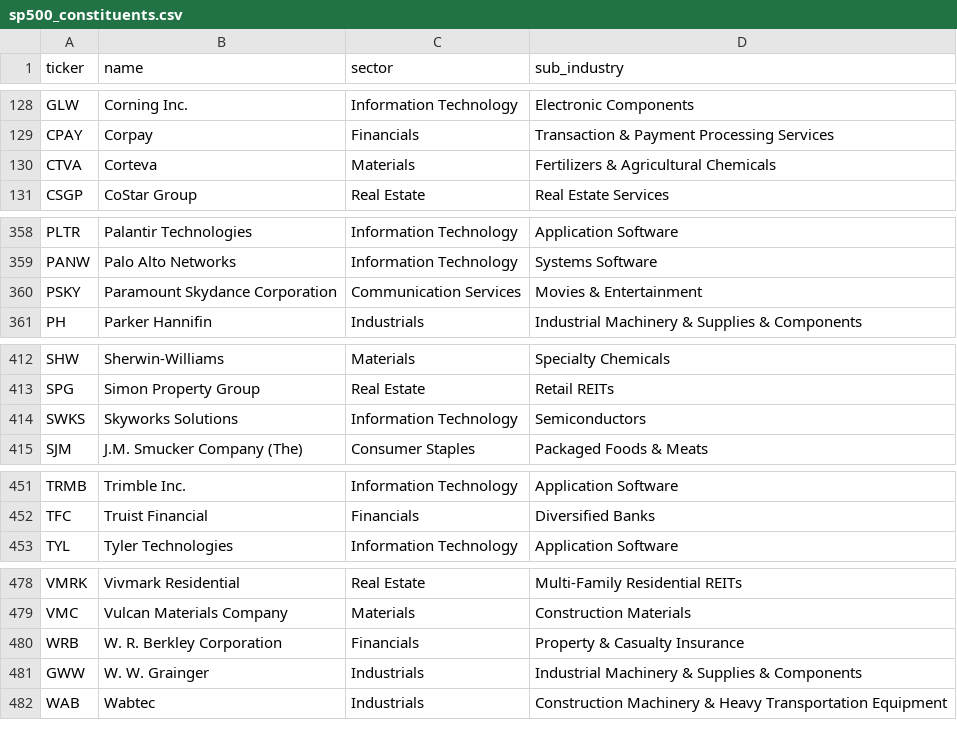
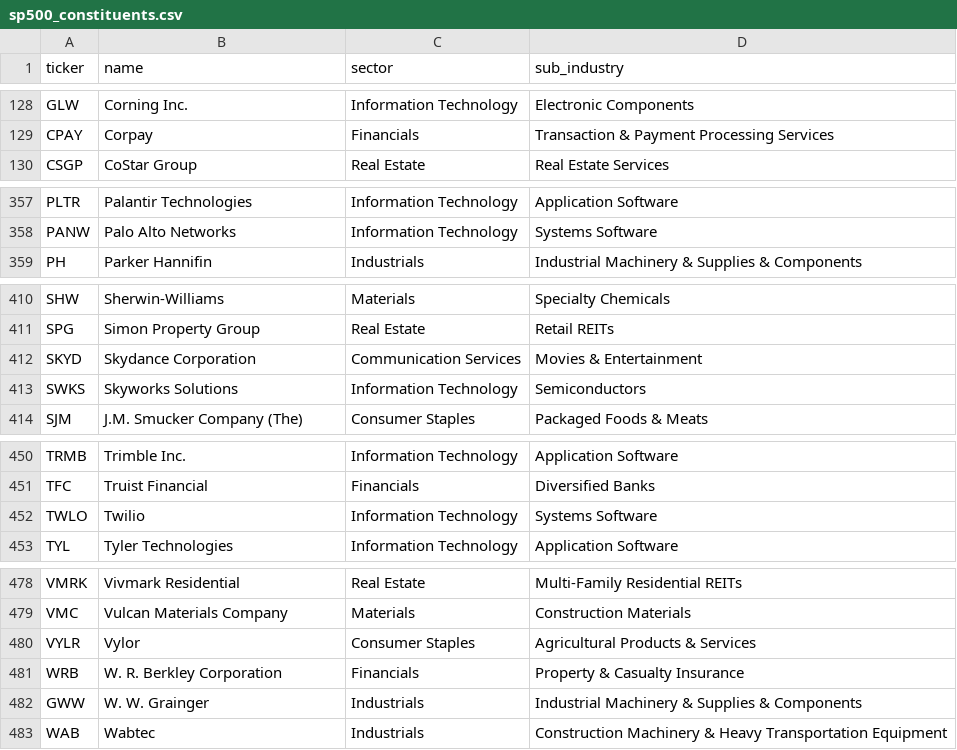
Before and after one commit to Adrian1118/quantamental_works, a CSV file: sp500_constituents.csv, drawn as a sheet; only a part is shown, gaps mark what is left out; removed rows and columns are numbered as before the commit, all else as after; the diff covers the shown part only; the diff names each change by its address in the sheet, - before the commit and + after, or states it on an @@ line.

```diff
--- a/sp500_constituents.csv
+++ b/sp500_constituents.csv
-row 130: CTVA | Corteva | Materials | Fertilizers & Agricultural Chemicals
-row 360: PSKY | Paramount Skydance Corporation | Communication Services | Movies & Entertainment
+row 412: SKYD | Skydance Corporation | Communication Services | Movies & Entertainment
+row 452: TWLO | Twilio | Information Technology | Systems Software
+row 480: VYLR | Vylor | Consumer Staples | Agricultural Products & Services
```
Also changed, not shown: 1 removed row elsewhere in this file, 1 other file.
